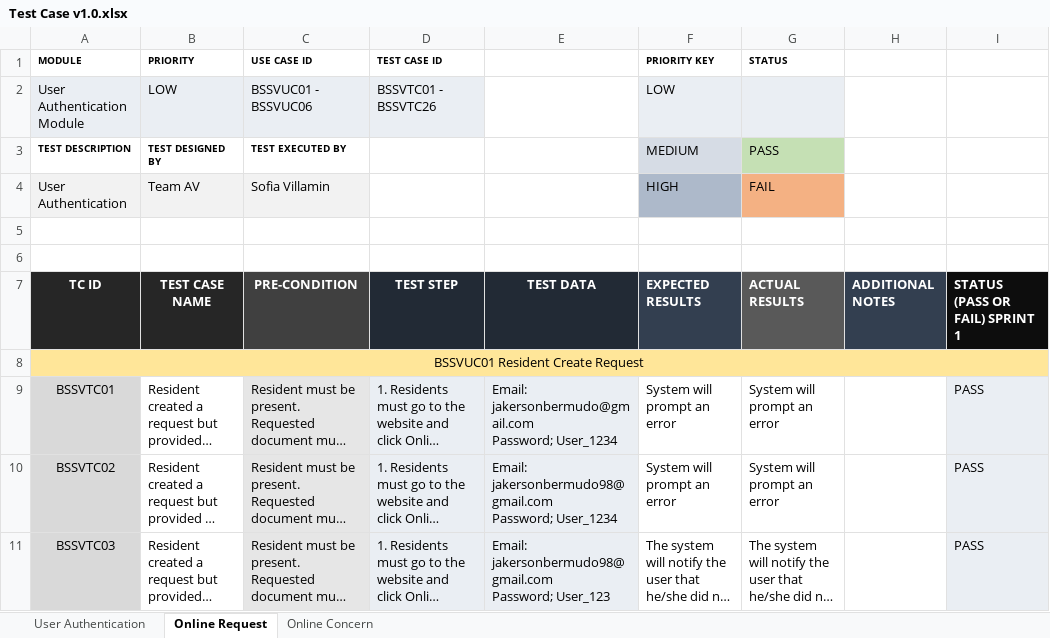
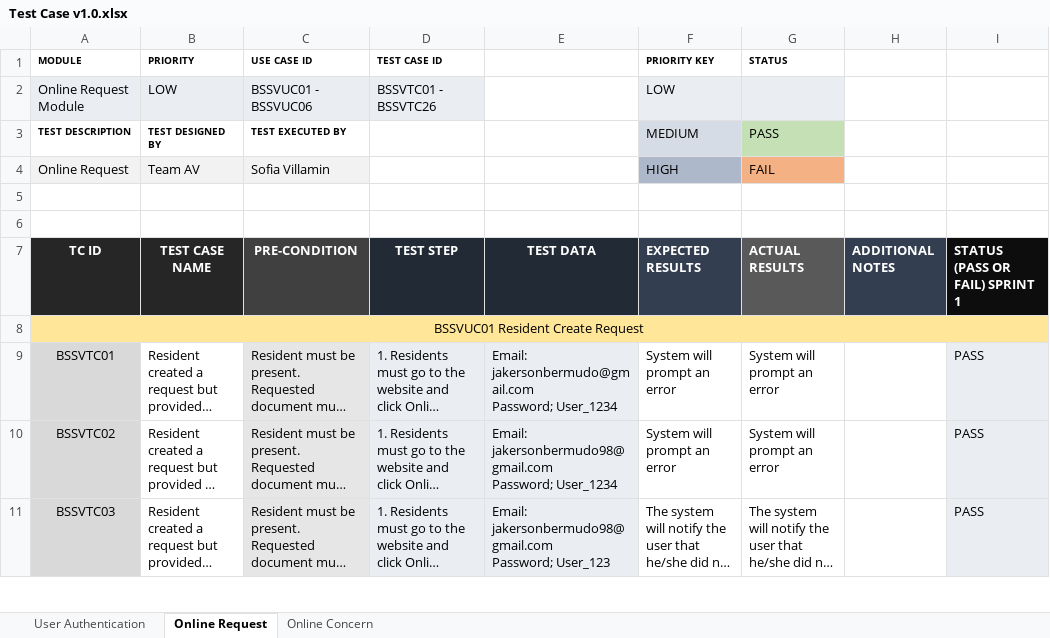
Before and after one commit to APC-SoCIT/APC_2023_2024_T1_G04_Team_AV, an Excel workbook: INITIAL DOCS (.docx)/Test Case v1.0.xlsx, sheet Online Request, drawn as a sheet; only a part is shown; long unchanged cells end in …; values as stored, in another font and other column widths than the file's, no borders; conditional formats not drawn; the diff names each change by its address in the sheet, - before the commit and + after, or states it on an @@ line.

```diff
--- a/INITIAL DOCS (.docx)/Test Case v1.0.xlsx (sheet Online Request)
+++ b/INITIAL DOCS (.docx)/Test Case v1.0.xlsx (sheet Online Request)
-A2 (MODULE): User Authentication Module
+A2 (MODULE): Online Request Module
-A4 (MODULE): User Authentication
+A4 (MODULE): Online Request
```
Also changed, not shown: sheet User Authentication, sheet Online Concern.
